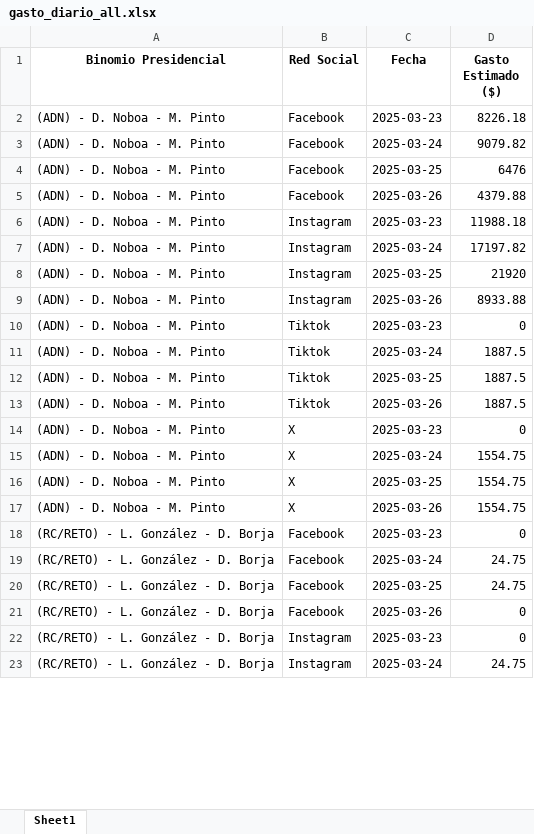
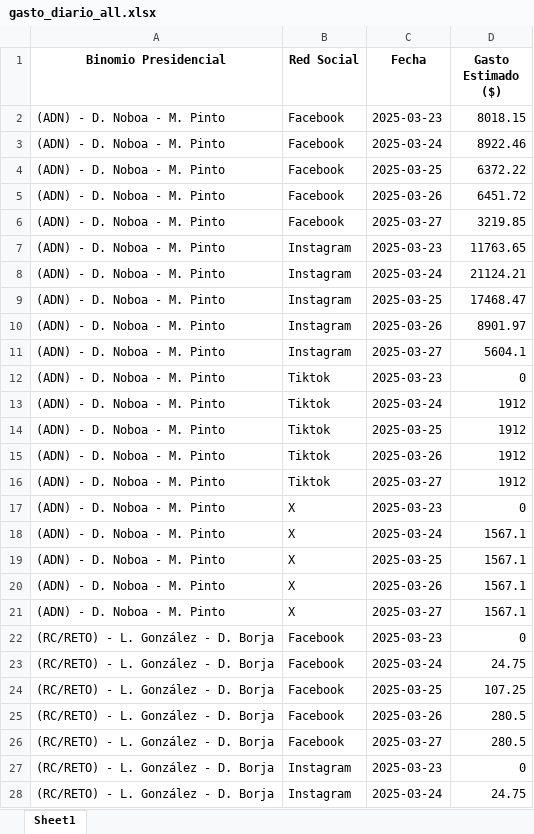
Before and after one commit to erickedu85/dataset, an Excel workbook: ec_2025_faro/xlsx/gasto_diario_all.xlsx, sheet Sheet1, drawn as a sheet; only a part is shown; values as stored, in another font and other column widths than the file's, no borders; addresses are those after the commit; the diff covers the shown part only; the diff names each change by its address in the sheet, - before the commit and + after, or states it on an @@ line.

```diff
--- a/ec_2025_faro/xlsx/gasto_diario_all.xlsx (sheet Sheet1)
+++ b/ec_2025_faro/xlsx/gasto_diario_all.xlsx (sheet Sheet1)
-D2 (Gasto Estimado ($)): 8226.18
+D2 (Gasto Estimado ($)): 8018.15
-D3 (Gasto Estimado ($)): 9079.82
+D3 (Gasto Estimado ($)): 8922.46
-D4 (Gasto Estimado ($)): 6476
+D4 (Gasto Estimado ($)): 6372.22
-D5 (Gasto Estimado ($)): 4379.88
+D5 (Gasto Estimado ($)): 6451.72
+row 6: (ADN) - D. Noboa - M. Pinto | Facebook | 2025-03-27 | 3219.85
-D7 (Gasto Estimado ($)): 11988.18
+D7 (Gasto Estimado ($)): 11763.65
-D8 (Gasto Estimado ($)): 17197.82
+D8 (Gasto Estimado ($)): 21124.21
-D9 (Gasto Estimado ($)): 21920
+D9 (Gasto Estimado ($)): 17468.47
-D10 (Gasto Estimado ($)): 8933.88
+D10 (Gasto Estimado ($)): 8901.97
+row 11: (ADN) - D. Noboa - M. Pinto | Instagram | 2025-03-27 | 5604.1
-D13:D15 (Gasto Estimado ($)): 1887.5
+D13:D15 (Gasto Estimado ($)): 1912
+row 16: (ADN) - D. Noboa - M. Pinto | Tiktok | 2025-03-27 | 1912
-D18:D20 (Gasto Estimado ($)): 1554.75
+D18:D20 (Gasto Estimado ($)): 1567.1
+row 21: (ADN) - D. Noboa - M. Pinto | X | 2025-03-27 | 1567.1
-D24 (Gasto Estimado ($)): 24.75
+D24 (Gasto Estimado ($)): 107.25
-D25 (Gasto Estimado ($)): 0
+D25 (Gasto Estimado ($)): 280.5
+row 26: (RC/RETO) - L. González - D. Borja | Facebook | 2025-03-27 | 280.5
```
Also changed, not shown: 3 added rows and 5 edited cells elsewhere in this sheet, ec_2025_faro/xlsx/gasto_por_partido_all.xlsx, ec_2025_faro/xlsx/gasto_semanal_all.xlsx, 3 other files.
